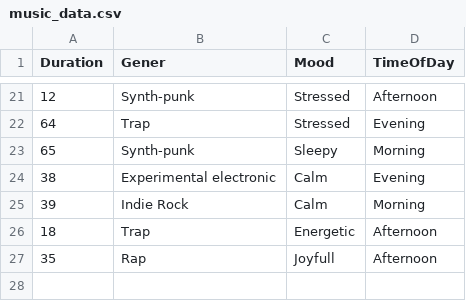
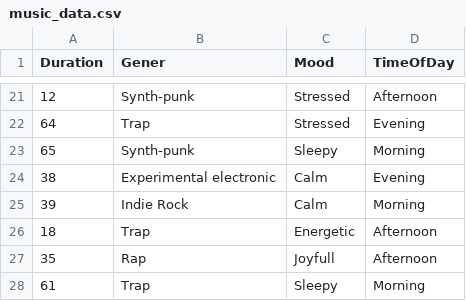
Before and after one commit to Maksym-wq/Dear-Data-100, a CSV file: music_data.csv, drawn as a sheet; only a part is shown, gaps mark what is left out; the diff names each change by its address in the sheet, - before the commit and + after, or states it on an @@ line.

Commit message:
added 1 observation

```diff
--- a/music_data.csv
+++ b/music_data.csv
+row 28: 61 | Trap | Sleepy | Morning
```
